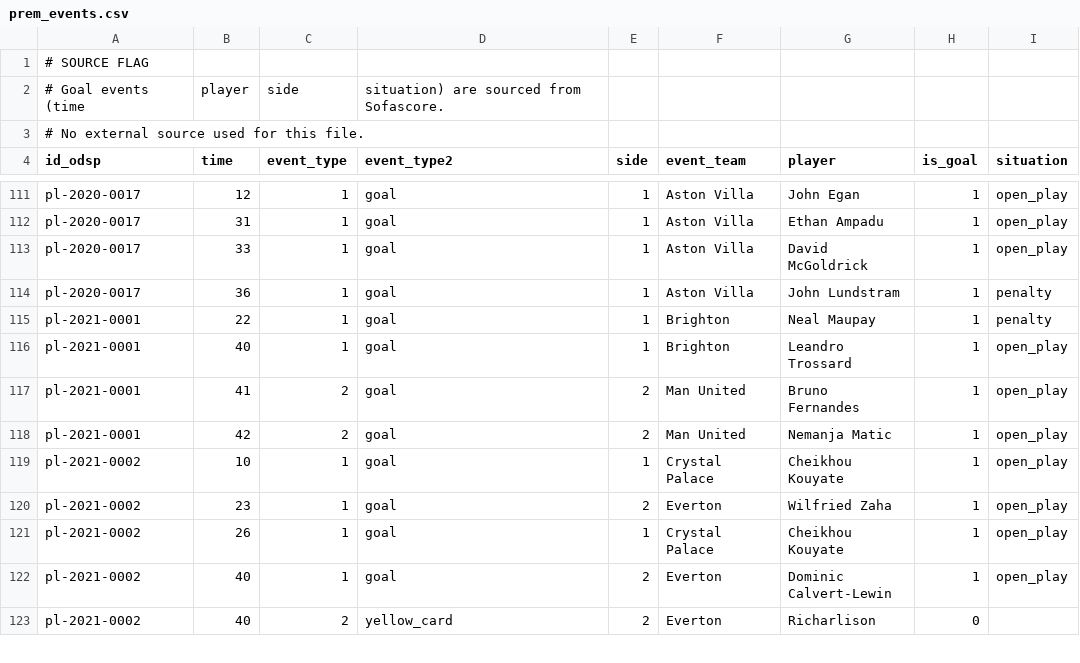
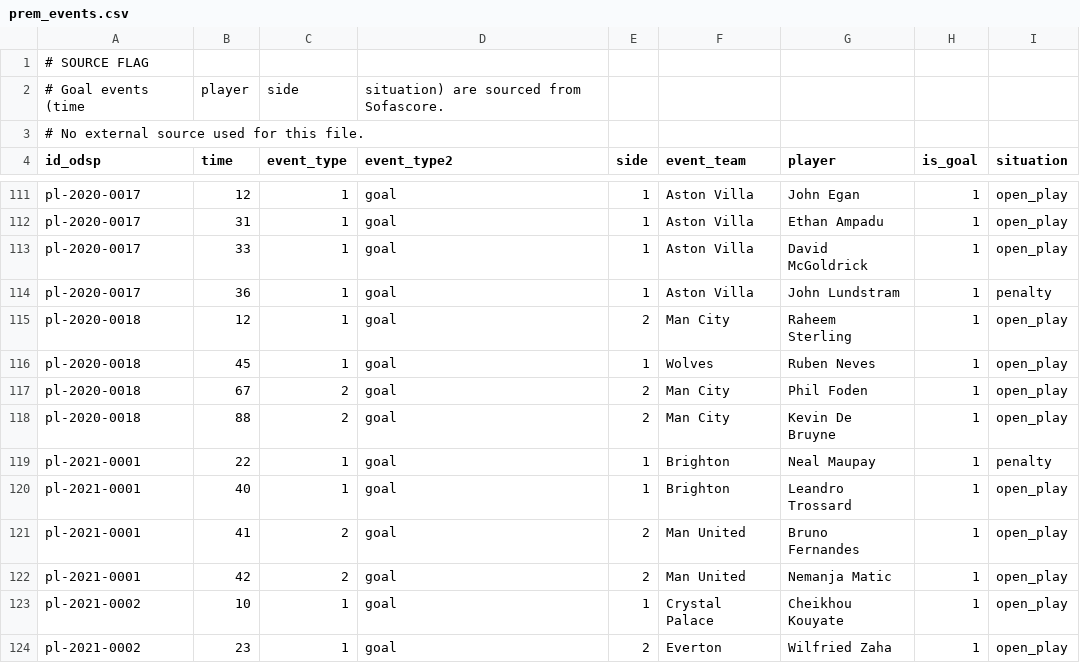
Before and after one commit to ReverseMomentum/TurnaroundIQ, a CSV file: stats/prem_events.csv, drawn as a sheet; only a part is shown, gaps mark what is left out; the shorter side is filled out with more unchanged rows.

```diff
--- a/stats/prem_events.csv
+++ b/stats/prem_events.csv
@@ -114,2 +114,6 @@ pl-2020-0017,33,1,goal,1,Aston Villa,David McGoldrick,1,open_play
 pl-2020-0017,36,1,goal,1,Aston Villa,John Lundstram,1,penalty
+pl-2020-0018,12,1,goal,2,Man City,Raheem Sterling,1,open_play
+pl-2020-0018,45,1,goal,1,Wolves,Ruben Neves,1,open_play
+pl-2020-0018,67,2,goal,2,Man City,Phil Foden,1,open_play
+pl-2020-0018,88,2,goal,2,Man City,Kevin De Bruyne,1,open_play
 pl-2021-0001,22,1,goal,1,Brighton,Neal Maupay,1,penalty
```
